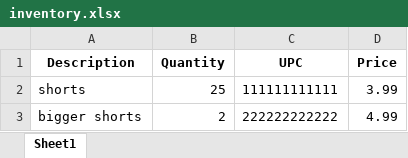
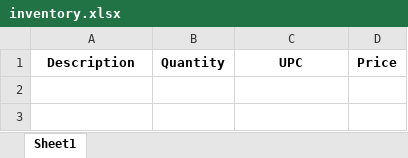
Before and after one commit to AlexHunter89/Simple-Inventory-Aide, an Excel workbook: data/inventory.xlsx, sheet Sheet1, drawn as a sheet; values as stored, in another font and other column widths than the file's, no borders; the diff names each change by its address in the sheet, - before the commit and + after, or states it on an @@ line.

```diff
--- a/data/inventory.xlsx (sheet Sheet1)
+++ b/data/inventory.xlsx (sheet Sheet1)
-row 2: shorts | 25 | 111111111111 | 3.99
-row 3: bigger shorts | 2 | 222222222222 | 4.99
```
Also changed, not shown: data/entry_log.xlsx, 2 other files.
